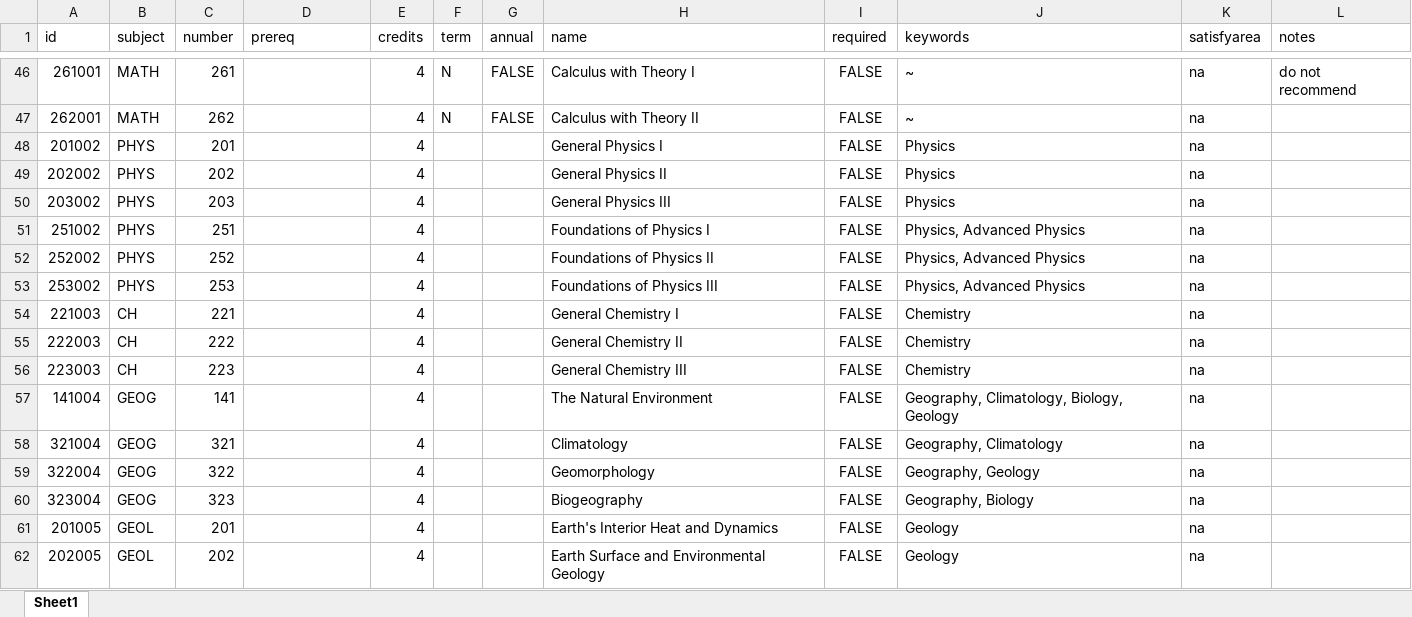
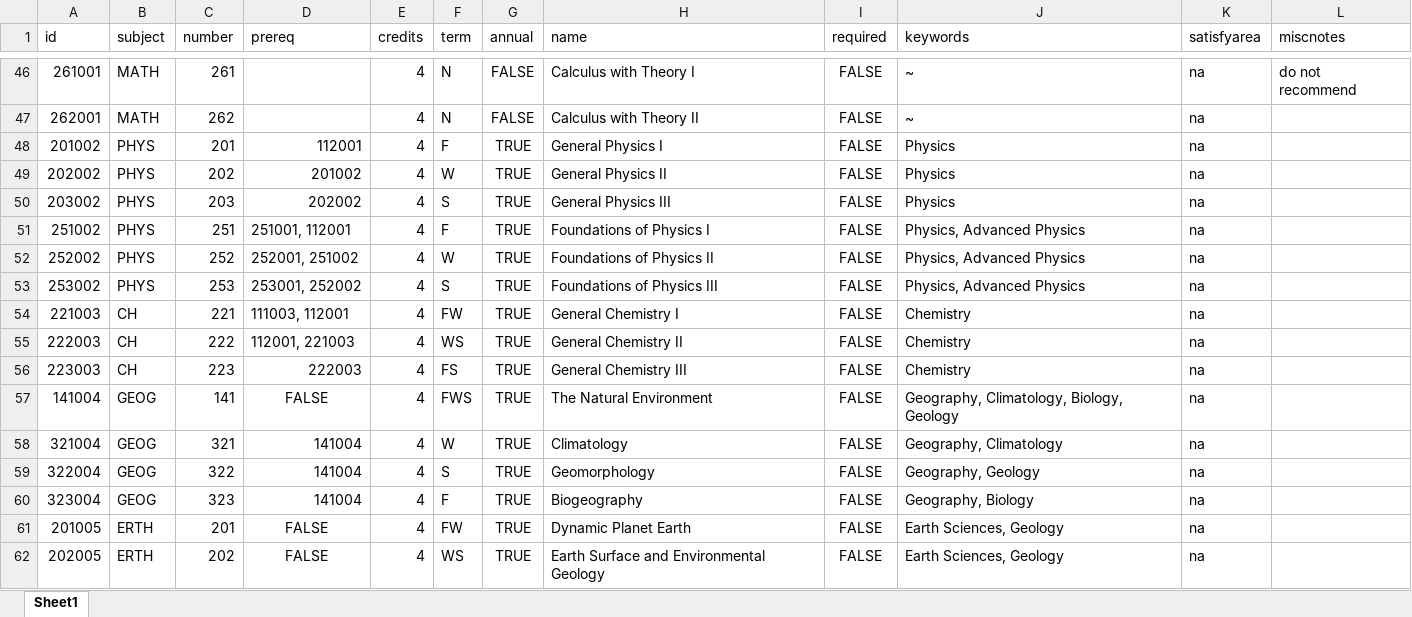
Before and after one commit to AmonDestroyer/cs422-proj2, an Excel workbook: cs_degree_planner/forecast/recommendcourses.xlsx, sheet Sheet1, drawn as a sheet; only a part is shown, gaps mark what is left out; values as stored, in another font and other column widths than the file's, no borders; charts and pictures not drawn; the diff covers the shown part only; the diff names each change by its address in the sheet, - before the commit and + after, or states it on an @@ line.

Commit message:
add working(?) forecast algorithm to coursestest.py

```diff
--- a/cs_degree_planner/forecast/recommendcourses.xlsx (sheet Sheet1)
+++ b/cs_degree_planner/forecast/recommendcourses.xlsx (sheet Sheet1)
-L1: notes
+L1: miscnotes
-D48 (prereq): (empty)
+D48 (prereq): 112001
-F48 (term): (empty)
+F48 (term): F
-G48:G62 (annual): (empty)
+G48:G62 (annual): TRUE
-D49 (prereq): (empty)
+D49 (prereq): 201002
-F49 (term): (empty)
+F49 (term): W
-D50 (prereq): (empty)
+D50 (prereq): 202002
-F50 (term): (empty)
+F50 (term): S
-D51 (prereq): (empty)
+D51 (prereq): 251001, 112001
-F51 (term): (empty)
+F51 (term): F
-D52 (prereq): (empty)
+D52 (prereq): 252001, 251002
-F52 (term): (empty)
+F52 (term): W
-D53 (prereq): (empty)
+D53 (prereq): 253001, 252002
-F53 (term): (empty)
+F53 (term): S
-D54 (prereq): (empty)
+D54 (prereq): 111003, 112001
-F54 (term): (empty)
+F54 (term): FW
-D55 (prereq): (empty)
+D55 (prereq): 112001, 221003
-F55 (term): (empty)
+F55 (term): WS
-D56 (prereq): (empty)
+D56 (prereq): 222003
-F56 (term): (empty)
+F56 (term): FS
-D57 (prereq): (empty)
+D57 (prereq): FALSE
-F57 (term): (empty)
+F57 (term): FWS
-D58:D60 (prereq): (empty)
+D58:D60 (prereq): 141004
-F58 (term): (empty)
+F58 (term): W
-F59 (term): (empty)
+F59 (term): S
-F60 (term): (empty)
+F60 (term): F
-B61:B62 (subject): GEOL
+B61:B62 (subject): ERTH
-D61:D62 (prereq): (empty)
+D61:D62 (prereq): FALSE
-F61 (term): (empty)
+F61 (term): FW
-H61 (name): Earth's Interior Heat and Dynamics
+H61 (name): Dynamic Planet Earth
-J61:J62 (keywords): Geology
+J61:J62 (keywords): Earth Sciences, Geology
-F62 (term): (empty)
+F62 (term): WS
```
Also changed, not shown: 3 added rows, 133 edited cells and cell formats elsewhere in this sheet, 4 other files.
